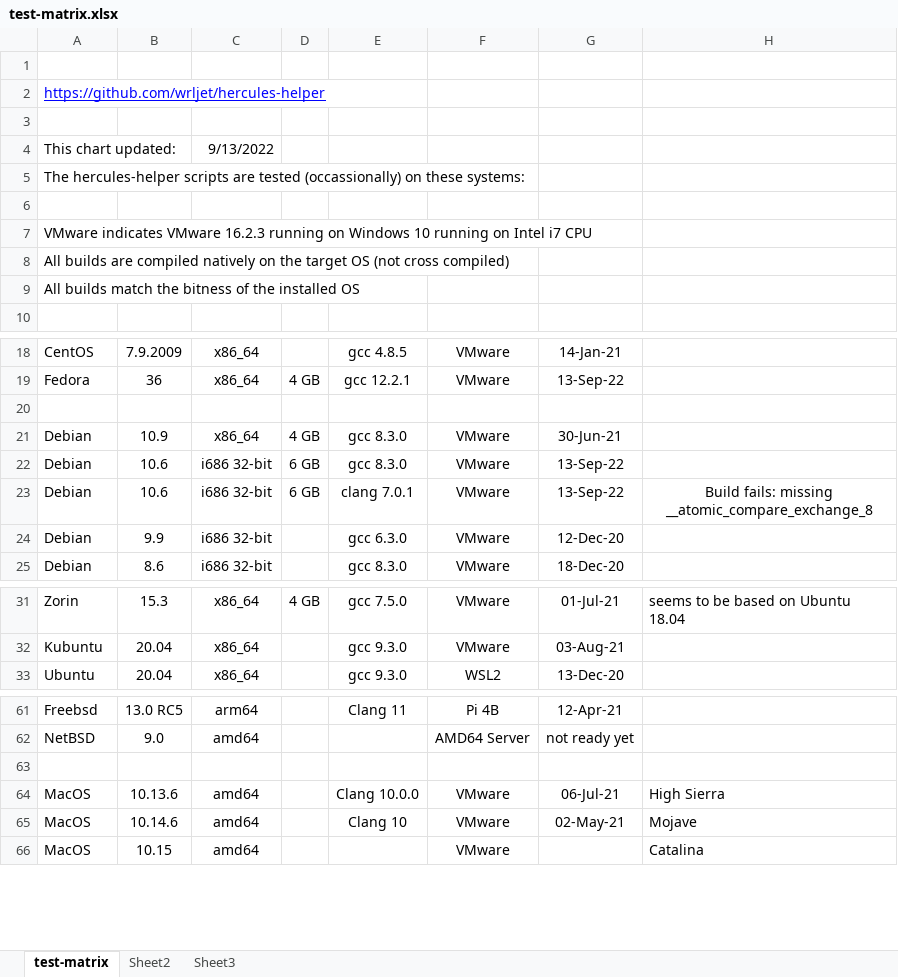
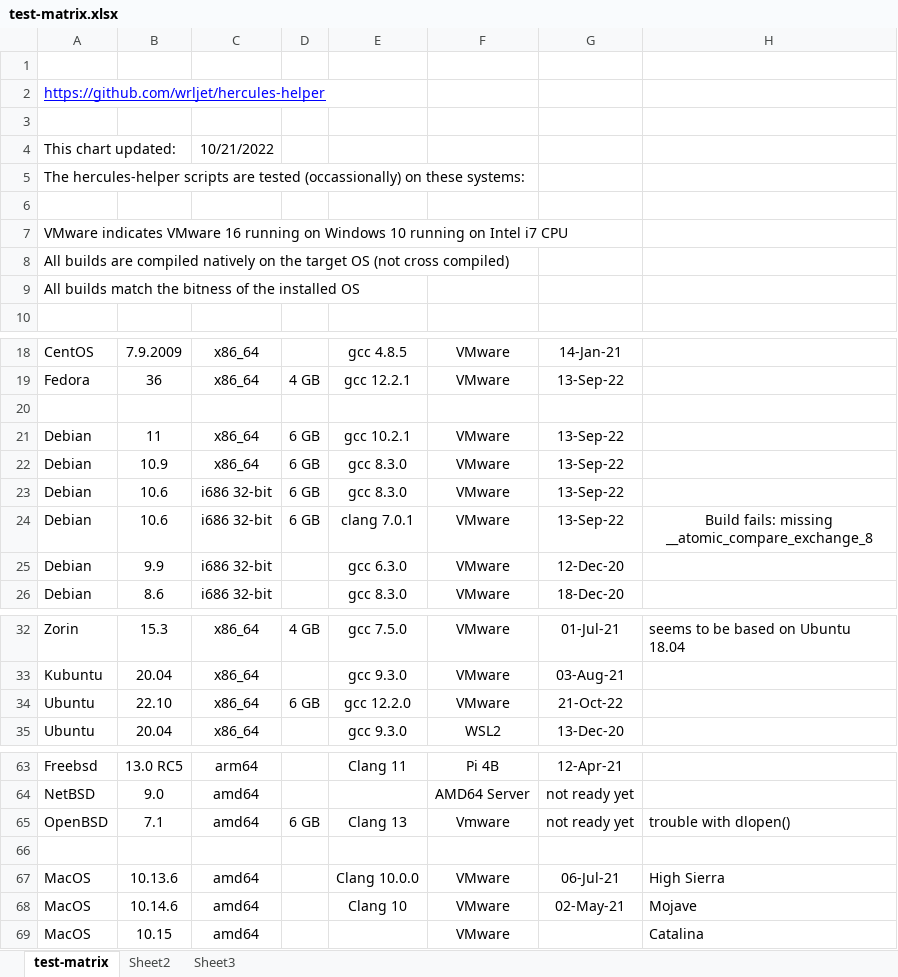
Before and after one commit to wrljet/hercules-helper, an Excel workbook: test-matrix.xlsx, sheet test-matrix, drawn as a sheet; only a part is shown, gaps mark what is left out; values as stored, in another font and other column widths than the file's, no borders; addresses are those after the commit; the diff names each change by its address in the sheet, - before the commit and + after, or states it on an @@ line.

Commit message:
Update test matrix for Ubuntu 22.10 with gcc 12.2.0

```diff
--- a/test-matrix.xlsx (sheet test-matrix)
+++ b/test-matrix.xlsx (sheet test-matrix)
-C4: 9/13/2022
+C4: 10/21/2022
-A7: …indicates VMware 16.2.3 running on…
+A7: …indicates VMware 16 running on…
+row 21: Debian | 11 | x86_64 | 6 GB | gcc 10.2.1 | VMware | 13-Sep-22
-D22: 4 GB
+D22: 6 GB
-G22: 30-Jun-21
+G22: 13-Sep-22
+row 34: Ubuntu | 22.10 | x86_64 | 6 GB | gcc 12.2.0 | VMware | 21-Oct-22
+row 65: OpenBSD | 7.1 | amd64 | 6 GB | Clang 13 | Vmware | not ready yet | trouble with dlopen()
```
Also changed, not shown: 2 other files.
